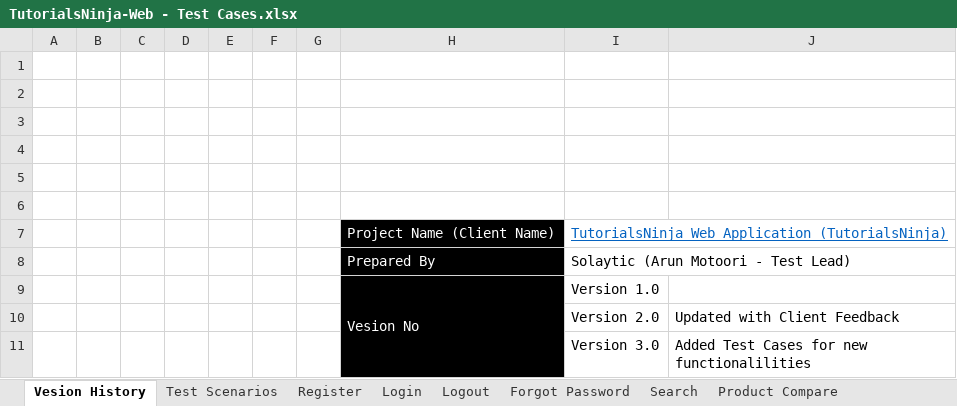
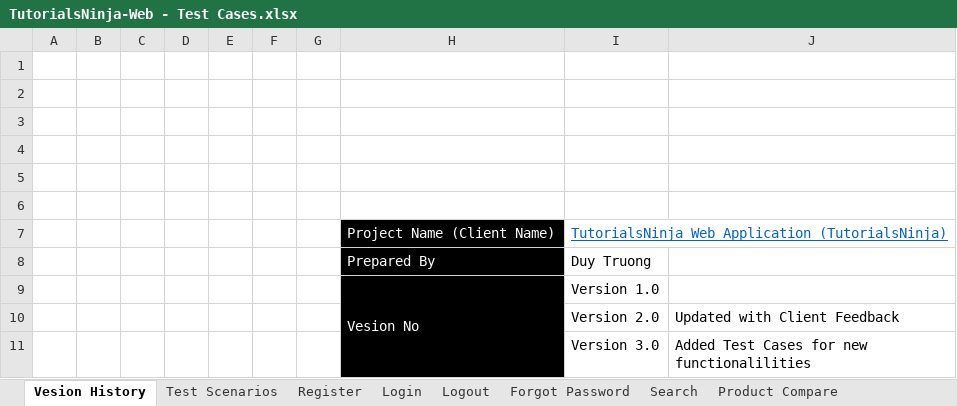
Before and after one commit to duy-max/AutomationTestingOpenCart, an Excel workbook: testcases/TutorialsNinja-Web - Test Cases.xlsx, sheet Vesion History, drawn as a sheet; values as stored, in another font and other column widths than the file's, no borders; the diff names each change by its address in the sheet, - before the commit and + after, or states it on an @@ line.

```diff
--- a/testcases/TutorialsNinja-Web - Test Cases.xlsx (sheet Vesion History)
+++ b/testcases/TutorialsNinja-Web - Test Cases.xlsx (sheet Vesion History)
-I8: Solaytic (Arun Motoori - Test Lead)
+I8: Duy Truong
```
Also changed, not shown: sheet Register, sheet Test Scenarios, 10 other files.
